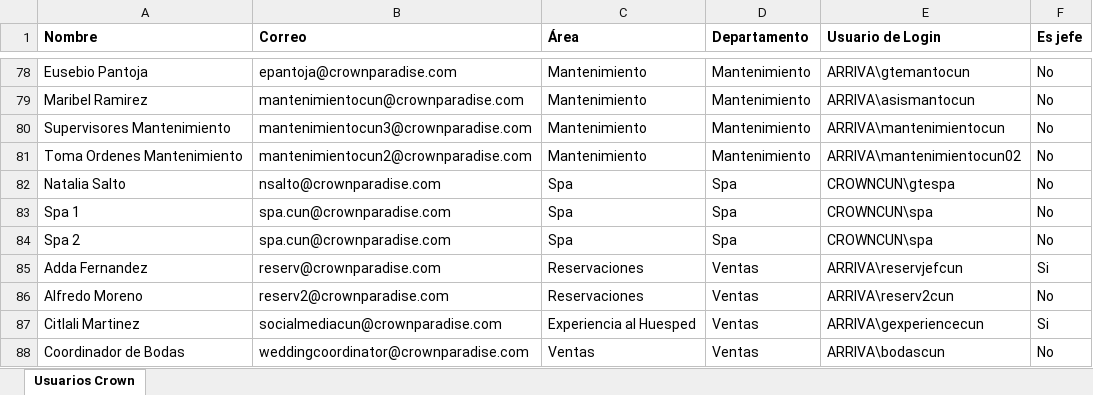
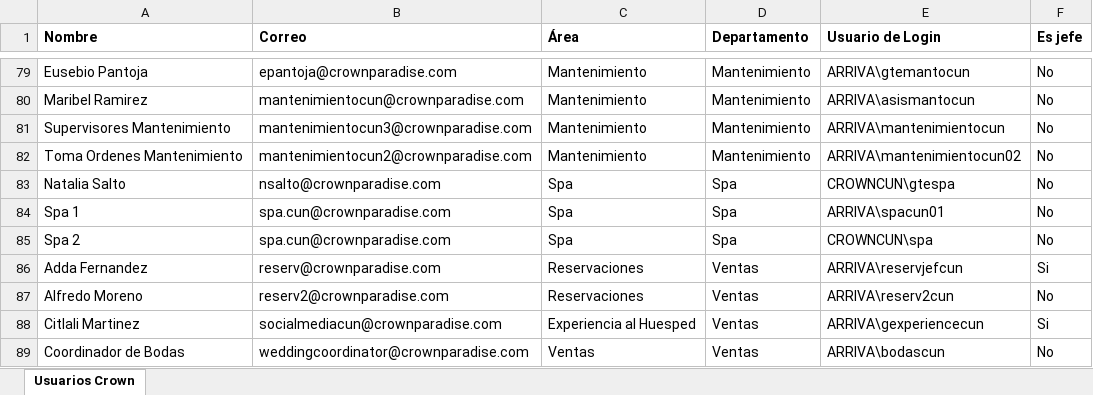
Before and after one commit to carlos-miranda-aux/frontend-multihotel, an Excel workbook: src/assets/Usuarios de crownparadise.xlsx, sheet Usuarios Crown, drawn as a sheet; only a part is shown, gaps mark what is left out; values as stored, in another font and other column widths than the file's, no borders; table styles not drawn; addresses are those after the commit; the diff covers the shown part only; the diff names each change by its address in the sheet, - before the commit and + after, or states it on an @@ line.

```diff
--- a/src/assets/Usuarios de crownparadise.xlsx (sheet Usuarios Crown)
+++ b/src/assets/Usuarios de crownparadise.xlsx (sheet Usuarios Crown)
-E84 (Usuario de Login): CROWNCUN\spa
+E84 (Usuario de Login): ARRIVA\spacun01
```
Also changed, not shown: 1 added row and 6 edited cells elsewhere in this sheet, src/assets/EQUIPOS.xlsx, 2 other files.
